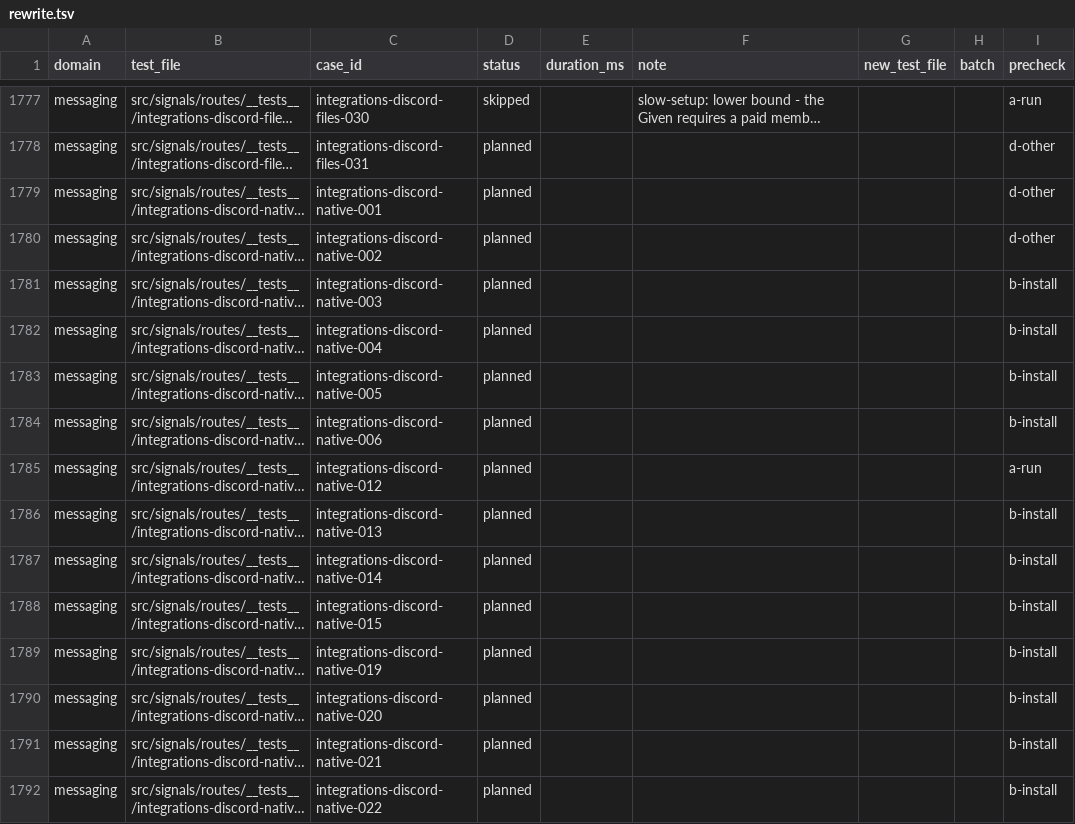
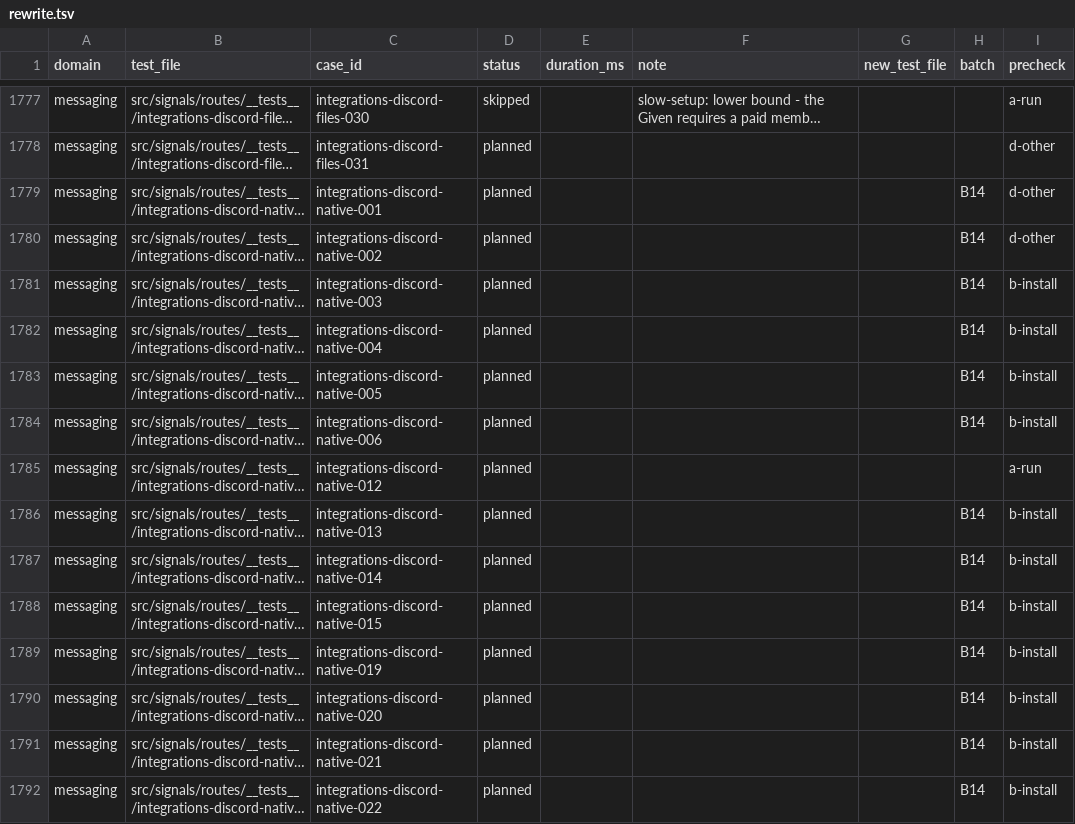
Before and after one commit to okou-ai/okou, a TSV file: turbo/apps/api/test-rebuild/rewrite.tsv, drawn as a sheet; only a part is shown, gaps mark what is left out; long unchanged cells end in …; the diff covers the shown part only; the diff names each change by its address in the sheet, - before the commit and + after, or states it on an @@ line.

```diff
--- a/turbo/apps/api/test-rebuild/rewrite.tsv
+++ b/turbo/apps/api/test-rebuild/rewrite.tsv
-H1779:H1784 (batch): (empty)
+H1779:H1784 (batch): B14
-H1786:H1792 (batch): (empty)
+H1786:H1792 (batch): B14
```
Also changed, not shown: 115 edited cells elsewhere in this file, 1 other file.
